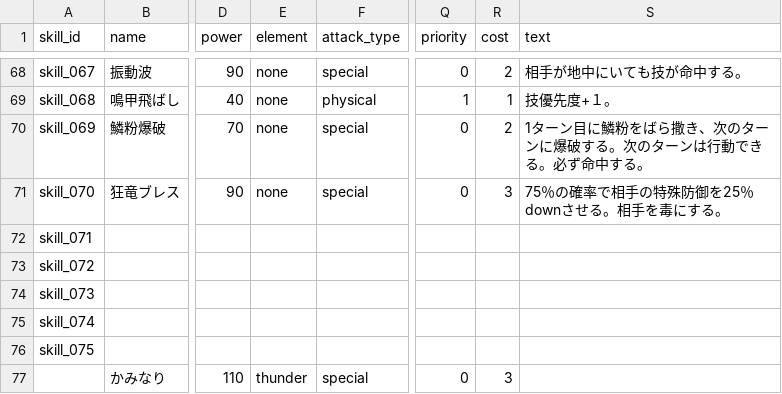
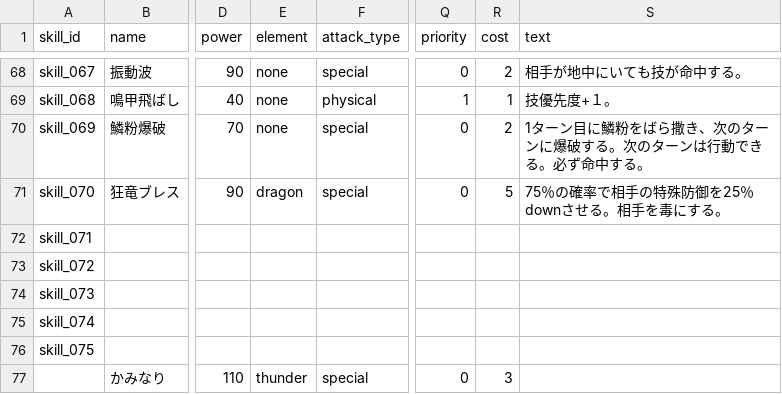
Before and after one commit to b16e17f18/MHB, a CSV file: data/skill.csv, drawn as a sheet; only a part is shown, gaps mark what is left out; the diff names each change by its address in the sheet, - before the commit and + after, or states it on an @@ line.

Commit message:
skill kousin

```diff
--- a/data/skill.csv
+++ b/data/skill.csv
-E71 (element): none
+E71 (element): dragon
-R71 (cost): 3
+R71 (cost): 5
```
